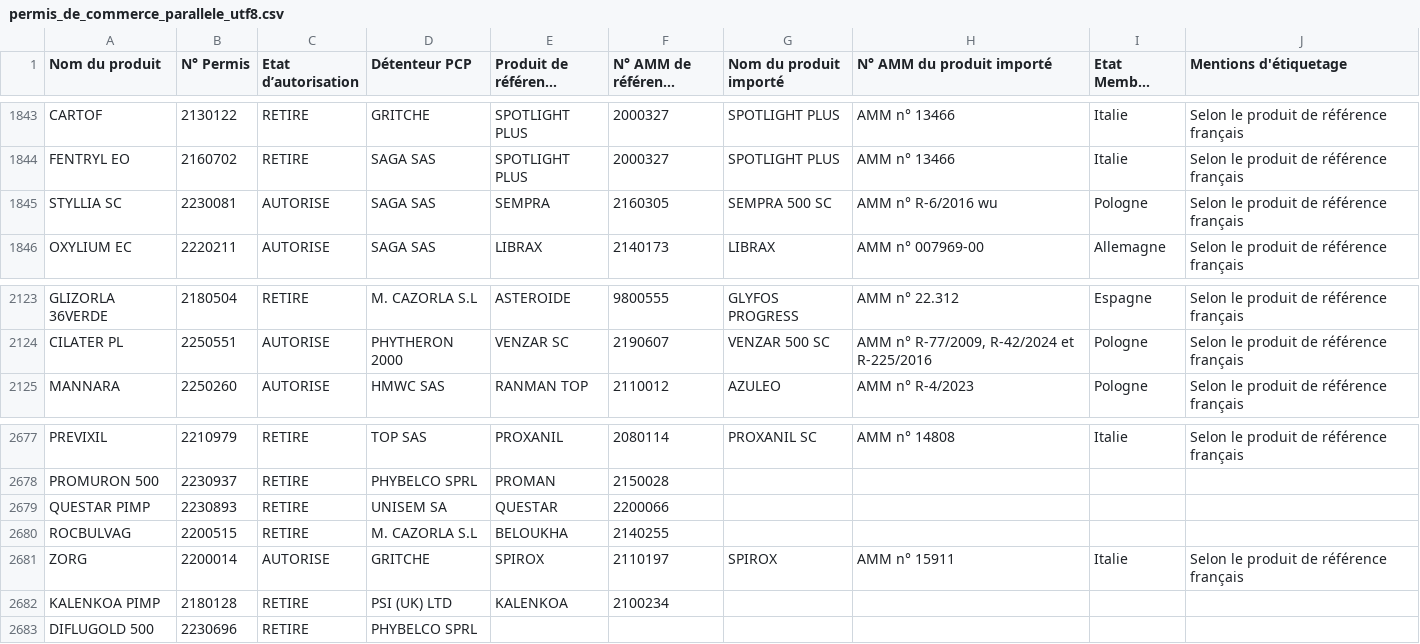
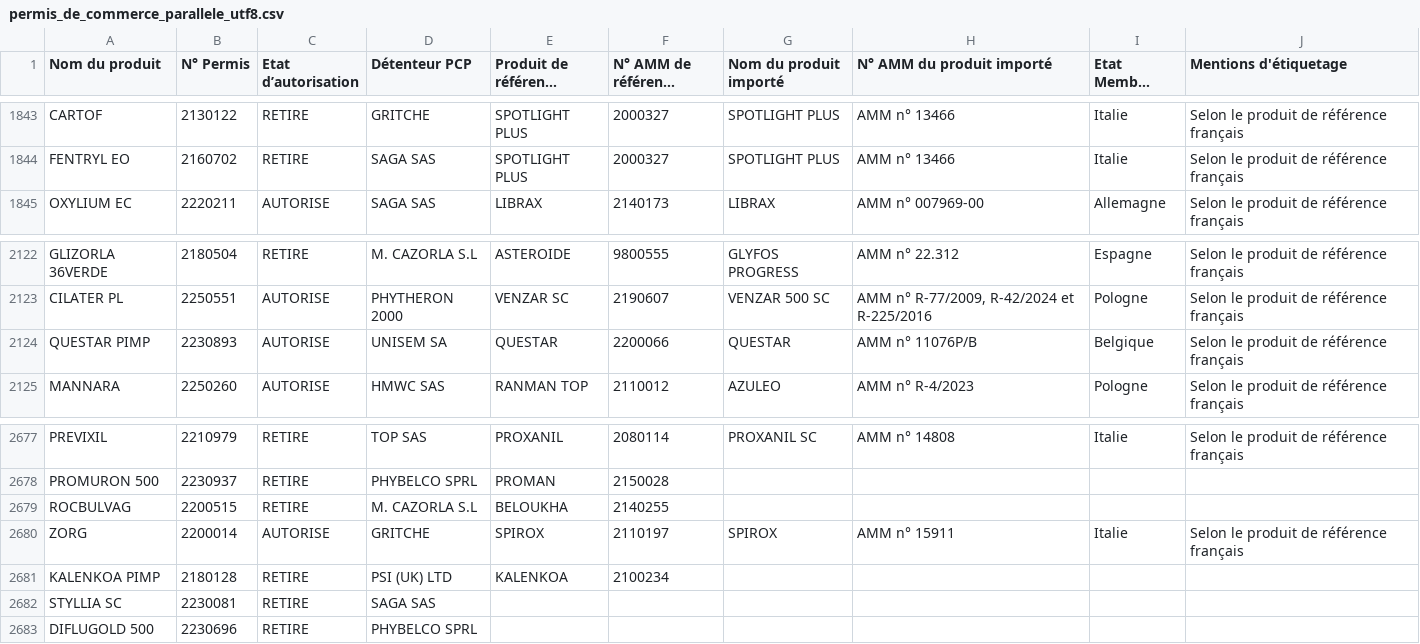
Before and after one commit to elkaou/phytocheck-app, a CSV file: permis_de_commerce_parallele_utf8.csv, drawn as a sheet; only a part is shown, gaps mark what is left out; long unchanged cells end in ….

```diff
--- a/permis_de_commerce_parallele_utf8.csv
+++ b/permis_de_commerce_parallele_utf8.csv
@@ -1844,3 +1844,2 @@ CARTOF;2130122;RETIRE;GRITCHE;SPOTLIGHT PLUS;2000327;SPOTLIGHT PLUS;AMM n° 1346
 FENTRYL EO;2160702;RETIRE;SAGA SAS;SPOTLIGHT PLUS;2000327;SPOTLIGHT PLUS;AMM n° 13466;Italie;Selon le produit de référence français;
-STYLLIA SC;2230081;AUTORISE;SAGA SAS;SEMPRA;2160305;SEMPRA 500 SC;AMM n° R-6/2016 wu;Pologne;Selon le produit de référence français;
 OXYLIUM EC;2220211;AUTORISE;SAGA SAS;LIBRAX;2140173;LIBRAX;AMM n° 007969-00;Allemagne;Selon le produit de référence français;
@@ -2124,2 +2123,3 @@ GLIZORLA 36VERDE;2180504;RETIRE;M. CAZORLA S.L;ASTEROIDE;9800555;GLYFOS PROGRESS
 CILATER PL;2250551;AUTORISE;PHYTHERON 2000;VENZAR SC;2190607;VENZAR 500 SC;AMM n° R-77/2009, R-42/2024 et R-225/2016;Pologne;Selon le produit de référence français;
+QUESTAR PIMP;2230893;AUTORISE;UNISEM SA;QUESTAR;2200066;QUESTAR;AMM n° 11076P/B;Belgique;Selon le produit de référence français;
 MANNARA;2250260;AUTORISE;HMWC SAS;RANMAN TOP;2110012;AZULEO;AMM n° R-4/2023;Pologne;Selon le produit de référence français;
@@ -2678,3 +2678,2 @@ PREVIXIL;2210979;RETIRE;TOP SAS;PROXANIL;2080114;PROXANIL SC;AMM n° 14808;Itali
 PROMURON 500;2230937;RETIRE;PHYBELCO SPRL;PROMAN;2150028;;;;;
-QUESTAR PIMP;2230893;RETIRE;UNISEM SA;QUESTAR;2200066;;;;;
 ROCBULVAG;2200515;RETIRE;M. CAZORLA S.L;BELOUKHA;2140255;;;;;
@@ -2682,2 +2681,3 @@ ZORG;2200014;AUTORISE;GRITCHE;SPIROX;2110197;SPIROX;AMM n° 15911;Italie;Selon l
 KALENKOA PIMP;2180128;RETIRE;PSI (UK) LTD;KALENKOA;2100234;;;;;
+STYLLIA SC;2230081;RETIRE;SAGA SAS;;;;;;;
 DIFLUGOLD 500;2230696;RETIRE;PHYBELCO SPRL;;;;;;;
```
Also changed, not shown: mfsc_et_mixte_composition_utf8.csv, produits_classe_et_mention_danger_utf8.csv, 10 other files.
